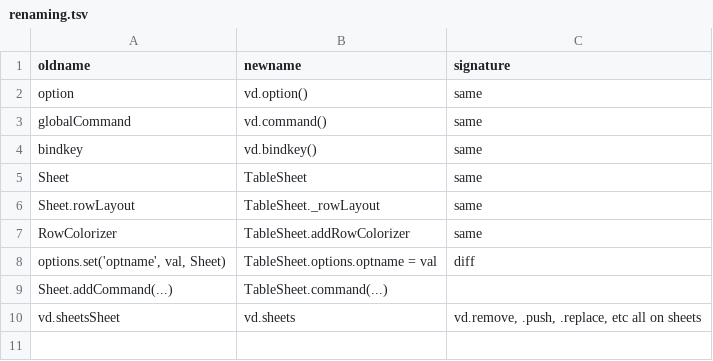
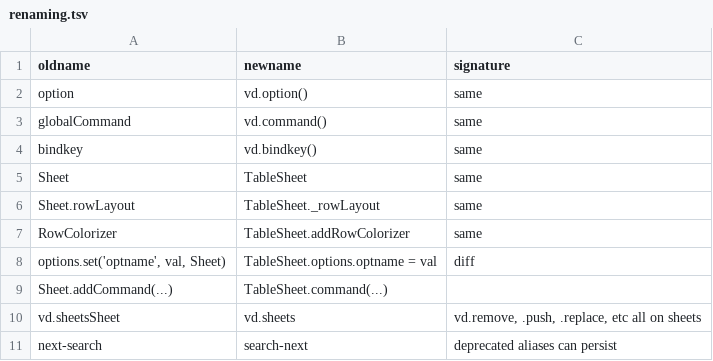
Before and after one commit to saulpw/visidata, a TSV file: dev/renaming.tsv, drawn as a sheet.

```diff
--- a/dev/renaming.tsv
+++ b/dev/renaming.tsv
@@ -10 +10,2 @@ Sheet.addCommand(...)	TableSheet.command(...)
 vd.sheetsSheet	vd.sheets	vd.remove, .push, .replace, etc all on sheets
+next-search	search-next	deprecated aliases can persist
```
Also changed, not shown: 1 other file.
